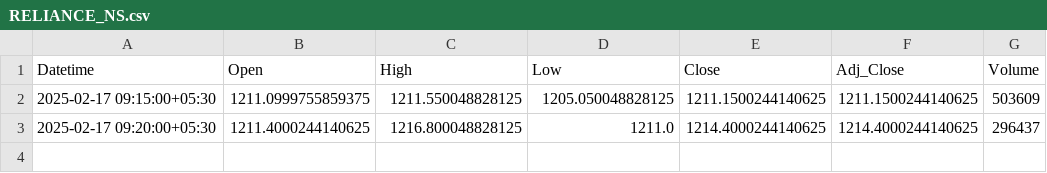
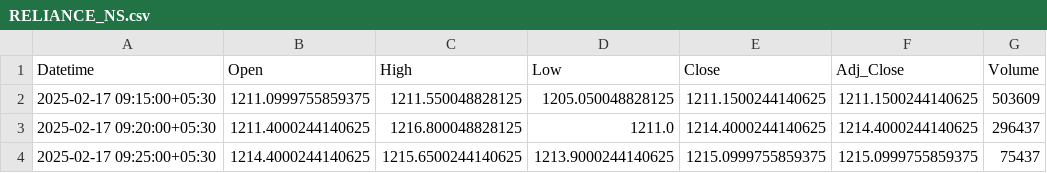
Before and after one commit to chiragpalan/stock_predictions_rnn_v3, a CSV file: temp_csv/RELIANCE_NS.csv, drawn as a sheet.

```diff
--- a/temp_csv/RELIANCE_NS.csv
+++ b/temp_csv/RELIANCE_NS.csv
@@ -3 +3,2 @@ Datetime,Open,High,Low,Close,Adj_Close,Volume
 2025-02-17 09:20:00+05:30,1211.4000244140625,1216.800048828125,1211.0,1214.4000244140625,1214.4000244140625,296437
+2025-02-17 09:25:00+05:30,1214.4000244140625,1215.6500244140625,1213.9000244140625,1215.0999755859375,1215.0999755859375,75437
```
Also changed, not shown: temp_csv/HDFCBANK_NS.csv, temp_csv/ICICIBANK_NS.csv, 3 other files.
